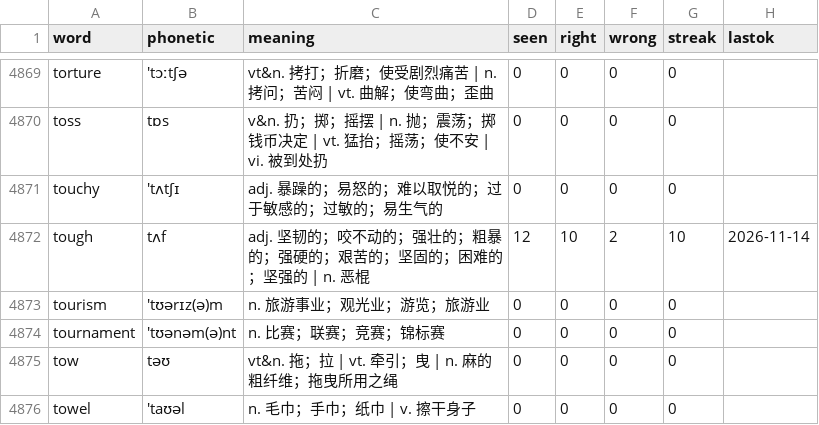
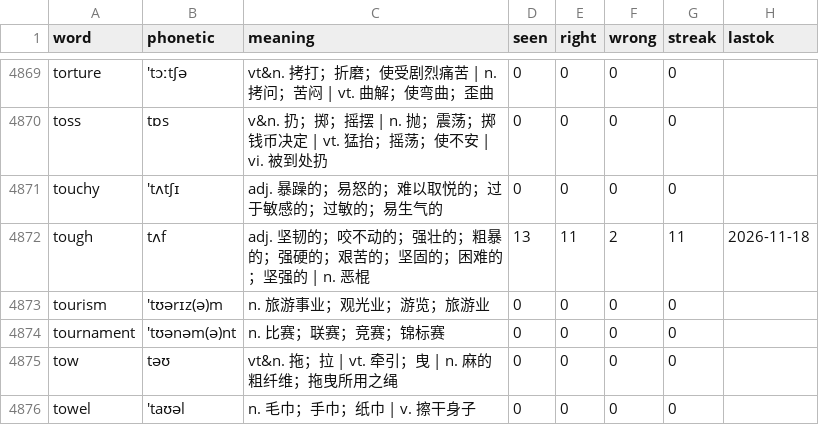
Before and after one commit to PMZeroSkyline/iel65, a TSV file: words.tsv, drawn as a sheet; only a part is shown, gaps mark what is left out; the diff covers the shown part only.

```diff
--- a/words.tsv
+++ b/words.tsv
@@ -4871,3 +4871,3 @@ toss	tɒs	v&n. 扔；掷；摇摆 | n. 抛；震荡；掷钱币决定 | vt. 猛
 touchy	'tʌtʃɪ	adj. 暴躁的；易怒的；难以取悦的；过于敏感的；过敏的；易生气的	0	0	0	0	
-tough	tʌf	adj. 坚韧的；咬不动的；强壮的；粗暴的；强硬的；艰苦的；坚固的；困难的；坚强的 | n. 恶棍	12	10	2	10	2026-11-14
+tough	tʌf	adj. 坚韧的；咬不动的；强壮的；粗暴的；强硬的；艰苦的；坚固的；困难的；坚强的 | n. 恶棍	13	11	2	11	2026-11-18
 tourism	'tʊərɪz(ə)m	n. 旅游事业；观光业；游览；旅游业	0	0	0	0	
```
Also changed, not shown: 46 edited cells elsewhere in this file.
